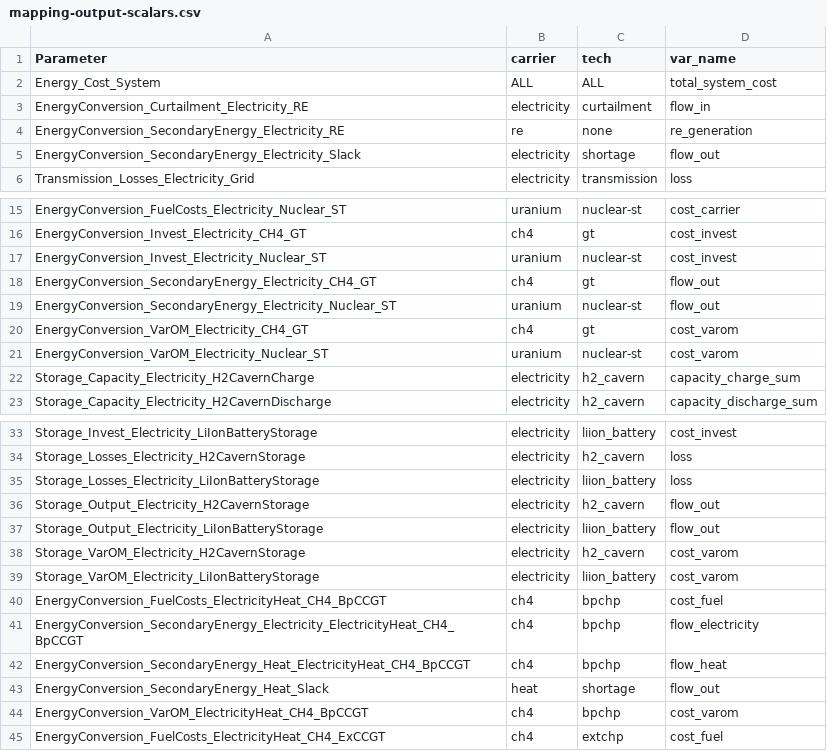
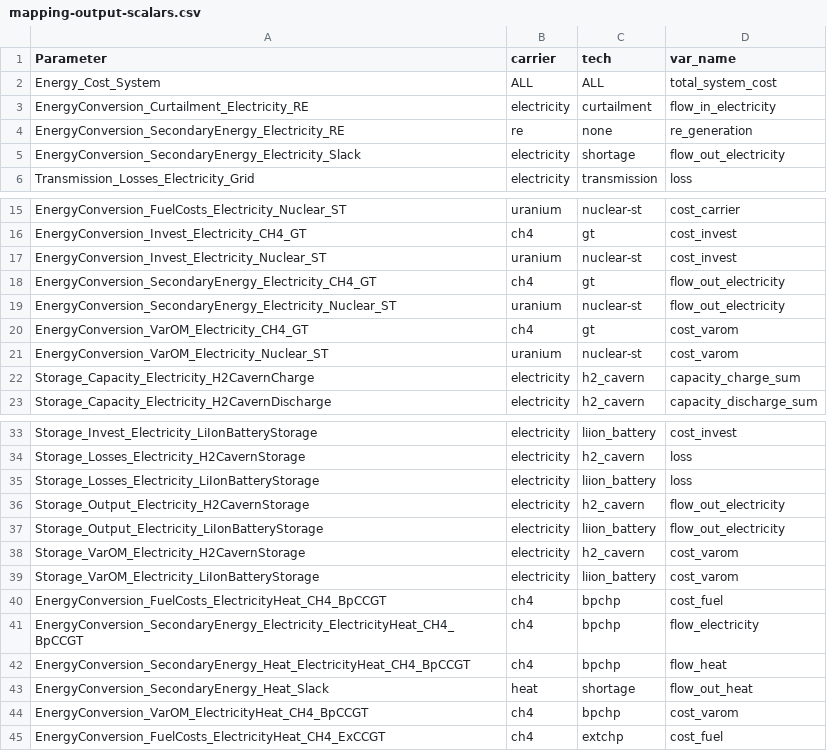
Before and after one commit to modex-flexmex/oemof-flexmex, a CSV file: flexmex_config/mapping-output-scalars.csv, drawn as a sheet; only a part is shown, gaps mark what is left out; the diff covers the shown part only.

Commit message:
Update names of flows in mapping

```diff
--- a/flexmex_config/mapping-output-scalars.csv
+++ b/flexmex_config/mapping-output-scalars.csv
@@ -2,5 +2,5 @@ Parameter,carrier,tech,var_name
 Energy_Cost_System,ALL,ALL,total_system_cost
-EnergyConversion_Curtailment_Electricity_RE,electricity,curtailment,flow_in
+EnergyConversion_Curtailment_Electricity_RE,electricity,curtailment,flow_in_electricity
 EnergyConversion_SecondaryEnergy_Electricity_RE,re,none,re_generation
-EnergyConversion_SecondaryEnergy_Electricity_Slack,electricity,shortage,flow_out
+EnergyConversion_SecondaryEnergy_Electricity_Slack,electricity,shortage,flow_out_electricity
 Transmission_Losses_Electricity_Grid,electricity,transmission,loss
@@ -17,4 +17,4 @@ EnergyConversion_Invest_Electricity_CH4_GT,ch4,gt,cost_invest
 EnergyConversion_Invest_Electricity_Nuclear_ST,uranium,nuclear-st,cost_invest
-EnergyConversion_SecondaryEnergy_Electricity_CH4_GT,ch4,gt,flow_out
-EnergyConversion_SecondaryEnergy_Electricity_Nuclear_ST,uranium,nuclear-st,flow_out
+EnergyConversion_SecondaryEnergy_Electricity_CH4_GT,ch4,gt,flow_out_electricity
+EnergyConversion_SecondaryEnergy_Electricity_Nuclear_ST,uranium,nuclear-st,flow_out_electricity
 EnergyConversion_VarOM_Electricity_CH4_GT,ch4,gt,cost_varom
@@ -35,4 +35,4 @@ Storage_Losses_Electricity_H2CavernStorage,electricity,h2_cavern,loss
 Storage_Losses_Electricity_LiIonBatteryStorage,electricity,liion_battery,loss
-Storage_Output_Electricity_H2CavernStorage,electricity,h2_cavern,flow_out
-Storage_Output_Electricity_LiIonBatteryStorage,electricity,liion_battery,flow_out
+Storage_Output_Electricity_H2CavernStorage,electricity,h2_cavern,flow_out_electricity
+Storage_Output_Electricity_LiIonBatteryStorage,electricity,liion_battery,flow_out_electricity
 Storage_VarOM_Electricity_H2CavernStorage,electricity,h2_cavern,cost_varom
@@ -42,3 +42,3 @@ EnergyConversion_SecondaryEnergy_Electricity_ElectricityHeat_CH4_BpCCGT,ch4,bpch
 EnergyConversion_SecondaryEnergy_Heat_ElectricityHeat_CH4_BpCCGT,ch4,bpchp,flow_heat
-EnergyConversion_SecondaryEnergy_Heat_Slack,heat,shortage,flow_out
+EnergyConversion_SecondaryEnergy_Heat_Slack,heat,shortage,flow_out_heat
 EnergyConversion_VarOM_ElectricityHeat_CH4_BpCCGT,ch4,bpchp,cost_varom
```
Also changed, not shown: 13 edited cells elsewhere in this file.
